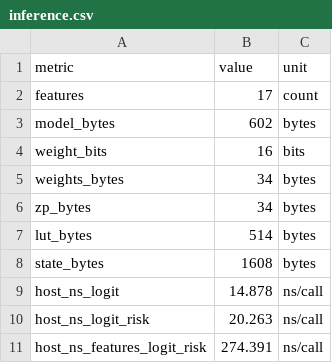
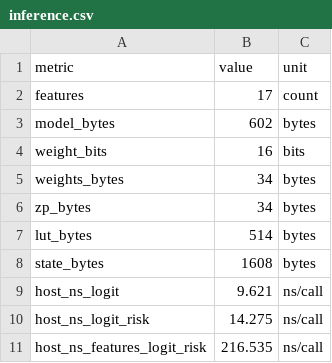
Before and after one commit to chiranthan-dev/fwsim, a CSV file: results/smart/inference.csv, drawn as a sheet.

```diff
--- a/results/smart/inference.csv
+++ b/results/smart/inference.csv
@@ -8,4 +8,4 @@ lut_bytes,514,bytes
 state_bytes,1608,bytes
-host_ns_logit,14.878,ns/call
-host_ns_logit_risk,20.263,ns/call
-host_ns_features_logit_risk,274.391,ns/call
+host_ns_logit,9.621,ns/call
+host_ns_logit_risk,14.275,ns/call
+host_ns_features_logit_risk,216.535,ns/call
```
Also changed, not shown: results/smart/by_manufacturer.csv, results/smart/metrics.csv, 11 other files.
